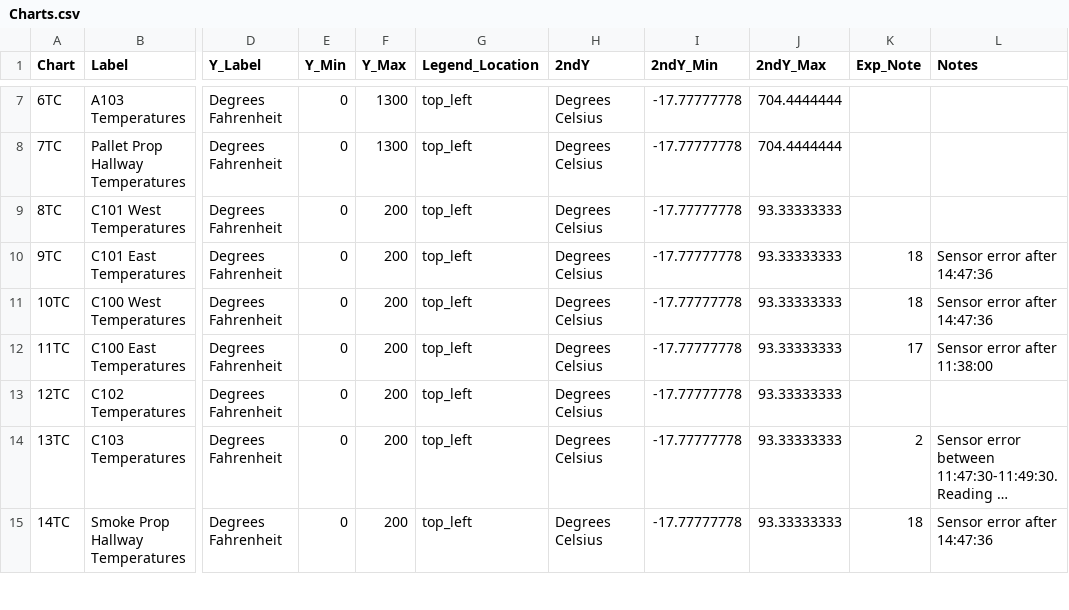
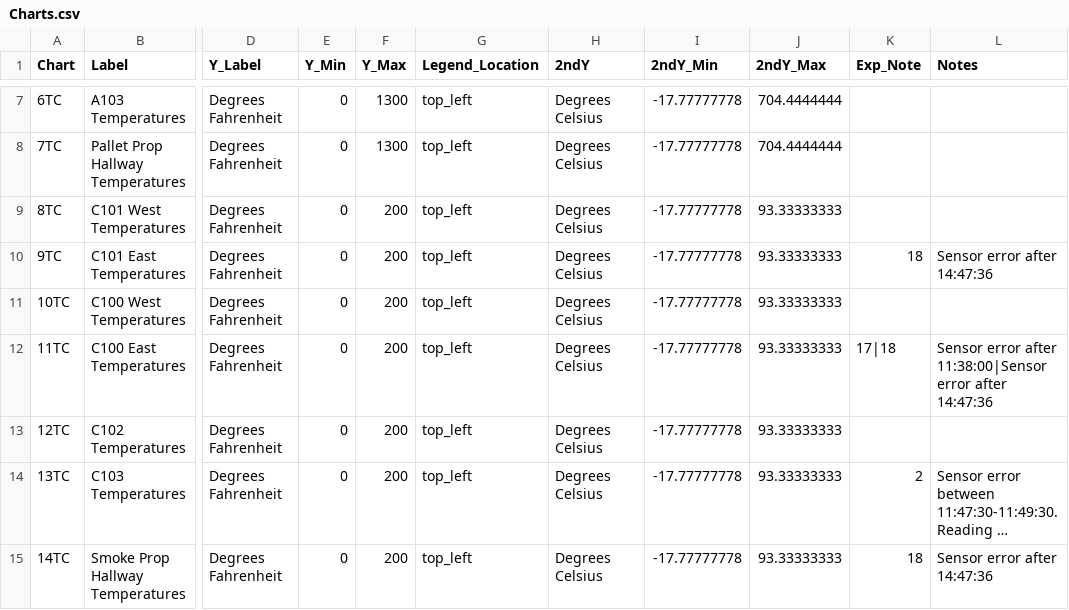
Before and after one commit to cweinschenk/IFSI_Training, a CSV file: 1_Info/Charts.csv, drawn as a sheet; only a part is shown, gaps mark what is left out; long unchanged cells end in …; the diff names each change by its address in the sheet, - before the commit and + after, or states it on an @@ line.

Commit message:
Fixed exp 18 notes.

```diff
--- a/1_Info/Charts.csv
+++ b/1_Info/Charts.csv
-K11 (Exp_Note): 18
+K11 (Exp_Note): (empty)
-L11 (Notes): Sensor error after 14:47:36
+L11 (Notes): (empty)
-K12 (Exp_Note): 17
+K12 (Exp_Note): 17|18
-L12 (Notes): Sensor error after 11:38:00
+L12 (Notes): Sensor error after 11:38:00|Sensor error after 14:47:36
```
Also changed, not shown: 7 other files.
